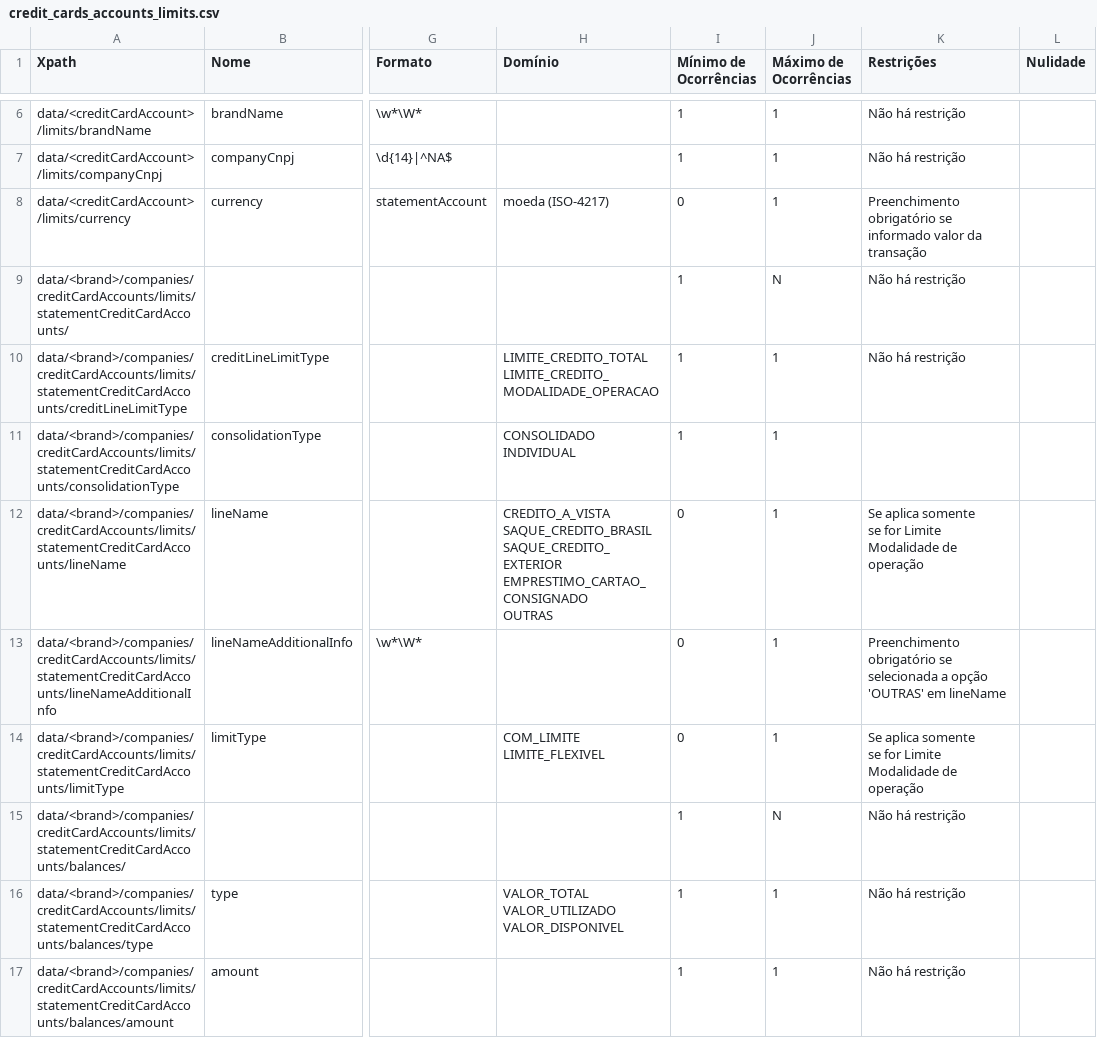
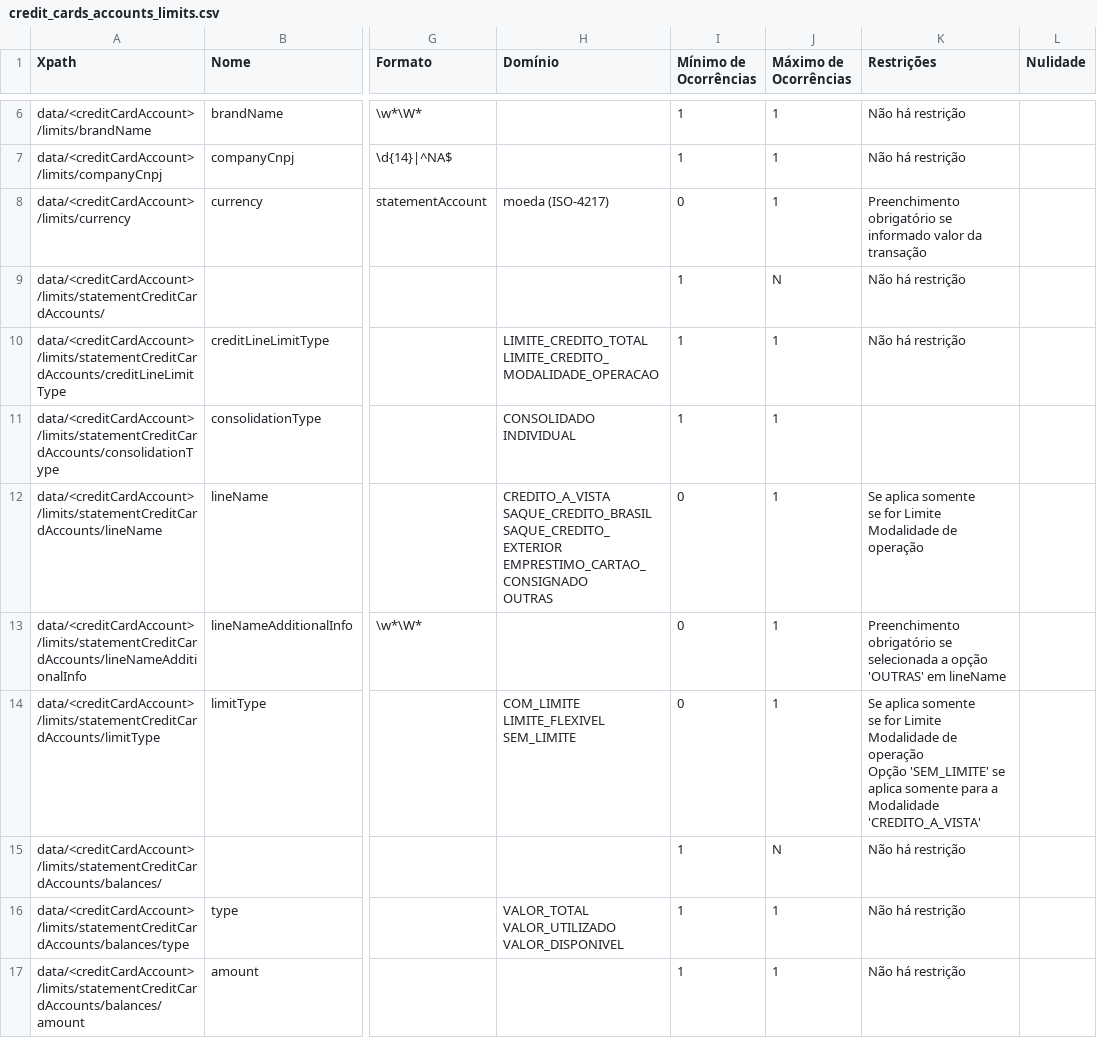
Before and after one commit to pitkanenjesse/areadesenvolvedor-fase2, a CSV file: dictionary/credit_cards_accounts_limits.csv, drawn as a sheet; only a part is shown, gaps mark what is left out; ↵ is a line break in a cell; the diff names each change by its address in the sheet, - before the commit and + after, or states it on an @@ line.

```diff
--- a/dictionary/credit_cards_accounts_limits.csv
+++ b/dictionary/credit_cards_accounts_limits.csv
-A9 (Xpath): data/<brand>/companies/creditCardAccounts/limits/statementCreditCardAccounts/
+A9 (Xpath): data/<creditCardAccount>/limits/statementCreditCardAccounts/
-A10 (Xpath): data/<brand>/companies/creditCardAccounts/limits/statementCreditCardAccounts/creditLineLimitType
+A10 (Xpath): data/<creditCardAccount>/limits/statementCreditCardAccounts/creditLineLimitType
-A11 (Xpath): data/<brand>/companies/creditCardAccounts/limits/statementCreditCardAccounts/consolidationType
+A11 (Xpath): data/<creditCardAccount>/limits/statementCreditCardAccounts/consolidationType
-A12 (Xpath): data/<brand>/companies/creditCardAccounts/limits/statementCreditCardAccounts/lineName
+A12 (Xpath): data/<creditCardAccount>/limits/statementCreditCardAccounts/lineName
-A13 (Xpath): data/<brand>/companies/creditCardAccounts/limits/statementCreditCardAccounts/lineNameAdditionalInfo
+A13 (Xpath): data/<creditCardAccount>/limits/statementCreditCardAccounts/lineNameAdditionalInfo
-A14 (Xpath): data/<brand>/companies/creditCardAccounts/limits/statementCreditCardAccounts/limitType
+A14 (Xpath): data/<creditCardAccount>/limits/statementCreditCardAccounts/limitType
-H14 (Domínio): COM_LIMITE ↵ LIMITE_FLEXIVEL
+H14 (Domínio): COM_LIMITE ↵ LIMITE_FLEXIVEL ↵ SEM_LIMITE
-K14 (Restrições): …de operação
+K14 (Restrições): …de operação ↵ Opção 'SEM_LIMITE' se aplica somente para a Modalidade 'CREDITO_A_VISTA'
-A15 (Xpath): data/<brand>/companies/creditCardAccounts/limits/statementCreditCardAccounts/balances/
+A15 (Xpath): data/<creditCardAccount>/limits/statementCreditCardAccounts/balances/
-A16 (Xpath): data/<brand>/companies/creditCardAccounts/limits/statementCreditCardAccounts/balances/type
+A16 (Xpath): data/<creditCardAccount>/limits/statementCreditCardAccounts/balances/type
-A17 (Xpath): data/<brand>/companies/creditCardAccounts/limits/statementCreditCardAccounts/balances/amount
+A17 (Xpath): data/<creditCardAccount>/limits/statementCreditCardAccounts/balances/amount
```
Also changed, not shown: dictionary/credit_cards_accounts_transactions.csv, 7 other files.
